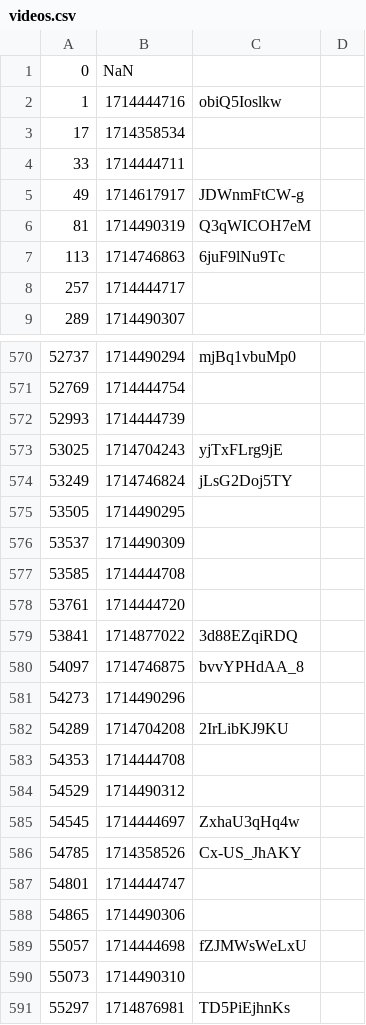
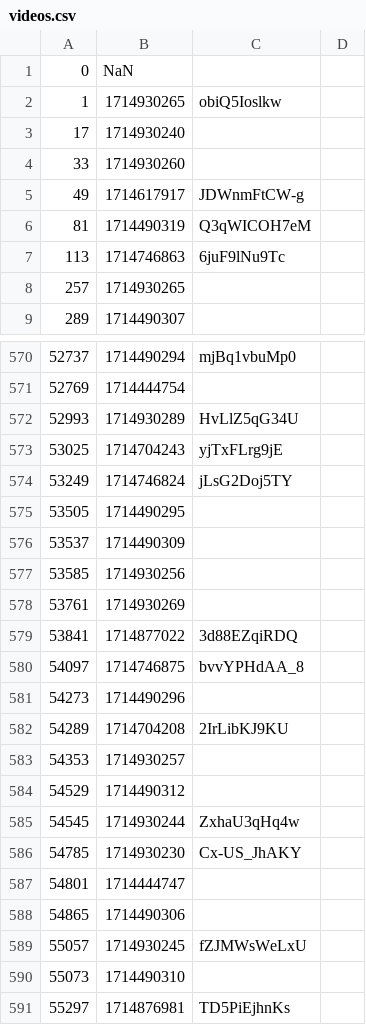
Before and after one commit to volodymyrspace/assets, a CSV file: definitions/videos.csv, drawn as a sheet; only a part is shown, gaps mark what is left out; the diff covers the shown part only.

```diff
--- a/definitions/videos.csv
+++ b/definitions/videos.csv
@@ -1,5 +1,5 @@
 0,NaN,
-1,1714444716,obiQ5Ioslkw
-17,1714358534,
-33,1714444711,
+1,1714930265,obiQ5Ioslkw
+17,1714930240,
+33,1714930260,
 49,1714617917,JDWnmFtCW-g
@@ -7,3 +7,3 @@
 113,1714746863,6juF9lNu9Tc
-257,1714444717,
+257,1714930265,
 289,1714490307,
@@ -571,3 +571,3 @@
 52769,1714444754,
-52993,1714444739,
+52993,1714930289,HvLlZ5qG34U
 53025,1714704243,yjTxFLrg9jE
@@ -576,4 +576,4 @@
 53537,1714490309,
-53585,1714444708,
-53761,1714444720,
+53585,1714930256,
+53761,1714930269,
 53841,1714877022,3d88EZqiRDQ
@@ -582,9 +582,9 @@
 54289,1714704208,2IrLibKJ9KU
-54353,1714444708,
+54353,1714930257,
 54529,1714490312,
-54545,1714444697,ZxhaU3qHq4w
-54785,1714358526,Cx-US_JhAKY
+54545,1714930244,ZxhaU3qHq4w
+54785,1714930230,Cx-US_JhAKY
 54801,1714444747,
 54865,1714490306,
-55057,1714444698,fZJMWsWeLxU
+55057,1714930245,fZJMWsWeLxU
 55073,1714490310,
```
Also changed, not shown: 94 edited cells elsewhere in this file.
